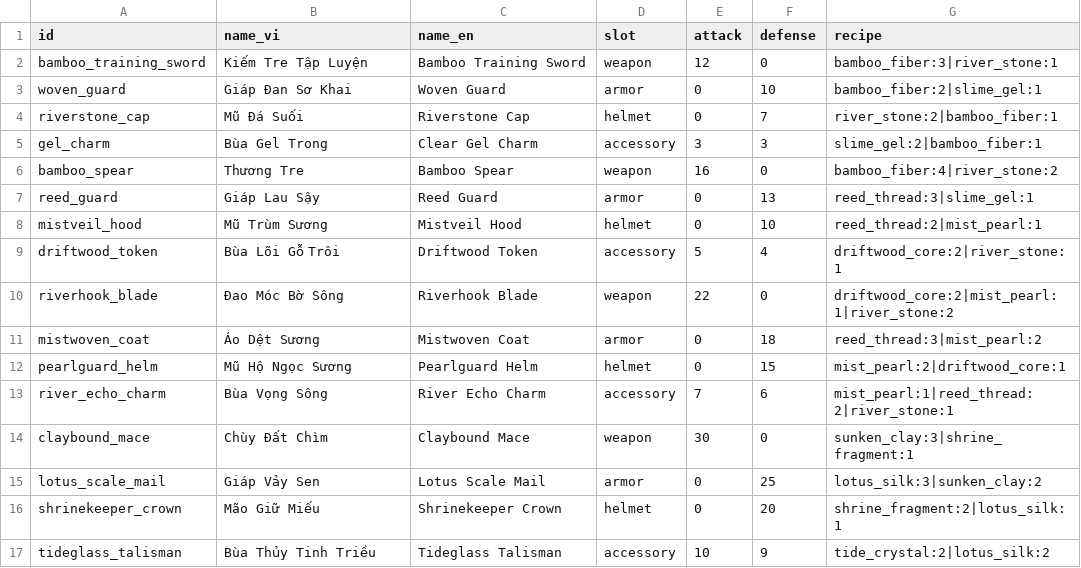
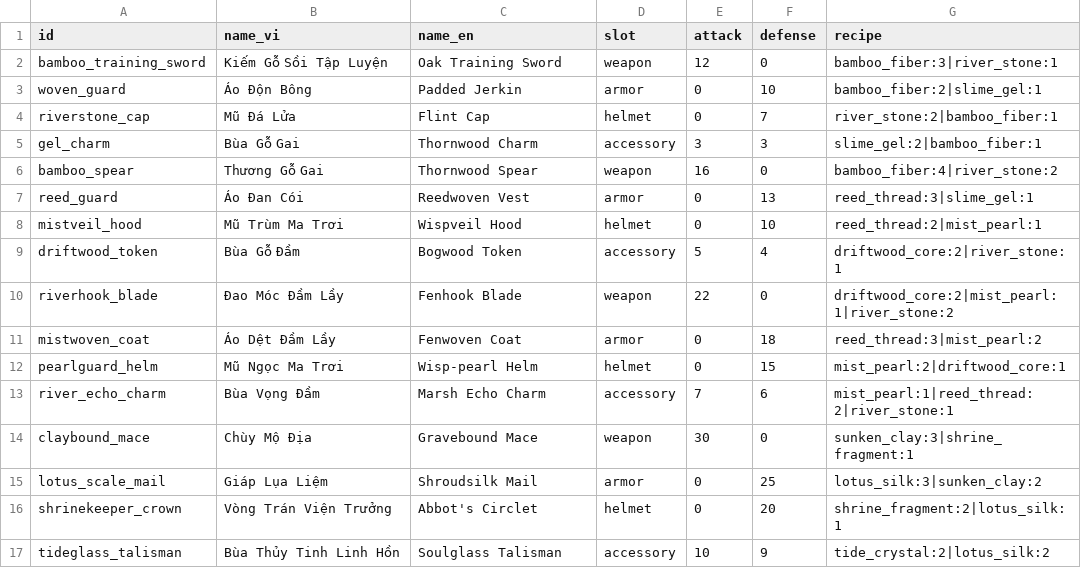
Before and after one commit to ngotrongduong/idle-web-game, a CSV file: packages/game-data/data/items.csv, drawn as a sheet; only a part is shown; the diff covers the shown part only.

```diff
--- a/packages/game-data/data/items.csv
+++ b/packages/game-data/data/items.csv
@@ -1,17 +1,17 @@
 id,name_vi,name_en,slot,attack,defense,recipe
-bamboo_training_sword,Kiếm Tre Tập Luyện,Bamboo Training Sword,weapon,12,0,bamboo_fiber:3|river_stone:1
-woven_guard,Giáp Đan Sơ Khai,Woven Guard,armor,0,10,bamboo_fiber:2|slime_gel:1
-riverstone_cap,Mũ Đá Suối,Riverstone Cap,helmet,0,7,river_stone:2|bamboo_fiber:1
-gel_charm,Bùa Gel Trong,Clear Gel Charm,accessory,3,3,slime_gel:2|bamboo_fiber:1
-bamboo_spear,Thương Tre,Bamboo Spear,weapon,16,0,bamboo_fiber:4|river_stone:2
-reed_guard,Giáp Lau Sậy,Reed Guard,armor,0,13,reed_thread:3|slime_gel:1
-mistveil_hood,Mũ Trùm Sương,Mistveil Hood,helmet,0,10,reed_thread:2|mist_pearl:1
-driftwood_token,Bùa Lõi Gỗ Trôi,Driftwood Token,accessory,5,4,driftwood_core:2|river_stone:1
-riverhook_blade,Đao Móc Bờ Sông,Riverhook Blade,weapon,22,0,driftwood_core:2|mist_pearl:1|river_stone:2
-mistwoven_coat,Áo Dệt Sương,Mistwoven Coat,armor,0,18,reed_thread:3|mist_pearl:2
-pearlguard_helm,Mũ Hộ Ngọc Sương,Pearlguard Helm,helmet,0,15,mist_pearl:2|driftwood_core:1
-river_echo_charm,Bùa Vọng Sông,River Echo Charm,accessory,7,6,mist_pearl:1|reed_thread:2|river_stone:1
-claybound_mace,Chùy Đất Chìm,Claybound Mace,weapon,30,0,sunken_clay:3|shrine_fragment:1
-lotus_scale_mail,Giáp Vảy Sen,Lotus Scale Mail,armor,0,25,lotus_silk:3|sunken_clay:2
-shrinekeeper_crown,Mão Giữ Miếu,Shrinekeeper Crown,helmet,0,20,shrine_fragment:2|lotus_silk:1
-tideglass_talisman,Bùa Thủy Tinh Triều,Tideglass Talisman,accessory,10,9,tide_crystal:2|lotus_silk:2
+bamboo_training_sword,Kiếm Gỗ Sồi Tập Luyện,Oak Training Sword,weapon,12,0,bamboo_fiber:3|river_stone:1
+woven_guard,Áo Độn Bông,Padded Jerkin,armor,0,10,bamboo_fiber:2|slime_gel:1
+riverstone_cap,Mũ Đá Lửa,Flint Cap,helmet,0,7,river_stone:2|bamboo_fiber:1
+gel_charm,Bùa Gỗ Gai,Thornwood Charm,accessory,3,3,slime_gel:2|bamboo_fiber:1
+bamboo_spear,Thương Gỗ Gai,Thornwood Spear,weapon,16,0,bamboo_fiber:4|river_stone:2
+reed_guard,Áo Đan Cói,Reedwoven Vest,armor,0,13,reed_thread:3|slime_gel:1
+mistveil_hood,Mũ Trùm Ma Trơi,Wispveil Hood,helmet,0,10,reed_thread:2|mist_pearl:1
+driftwood_token,Bùa Gỗ Đầm,Bogwood Token,accessory,5,4,driftwood_core:2|river_stone:1
+riverhook_blade,Đao Móc Đầm Lầy,Fenhook Blade,weapon,22,0,driftwood_core:2|mist_pearl:1|river_stone:2
+mistwoven_coat,Áo Dệt Đầm Lầy,Fenwoven Coat,armor,0,18,reed_thread:3|mist_pearl:2
+pearlguard_helm,Mũ Ngọc Ma Trơi,Wisp-pearl Helm,helmet,0,15,mist_pearl:2|driftwood_core:1
+river_echo_charm,Bùa Vọng Đầm,Marsh Echo Charm,accessory,7,6,mist_pearl:1|reed_thread:2|river_stone:1
+claybound_mace,Chùy Mộ Địa,Gravebound Mace,weapon,30,0,sunken_clay:3|shrine_fragment:1
+lotus_scale_mail,Giáp Lụa Liệm,Shroudsilk Mail,armor,0,25,lotus_silk:3|sunken_clay:2
+shrinekeeper_crown,Vòng Trán Viện Trưởng,Abbot's Circlet,helmet,0,20,shrine_fragment:2|lotus_silk:1
+tideglass_talisman,Bùa Thủy Tinh Linh Hồn,Soulglass Talisman,accessory,10,9,tide_crystal:2|lotus_silk:2
```
Also changed, not shown: 20 edited cells elsewhere in this file, packages/game-data/data/classes.csv, packages/game-data/data/dungeons.csv, 3 other files.
